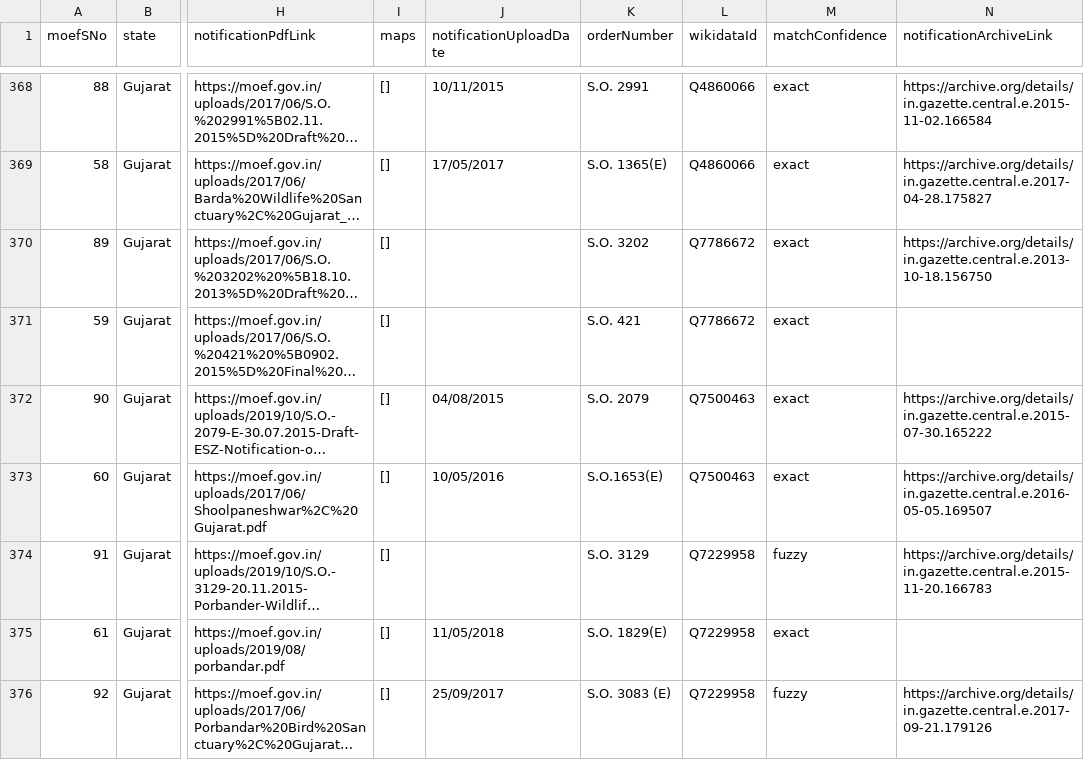
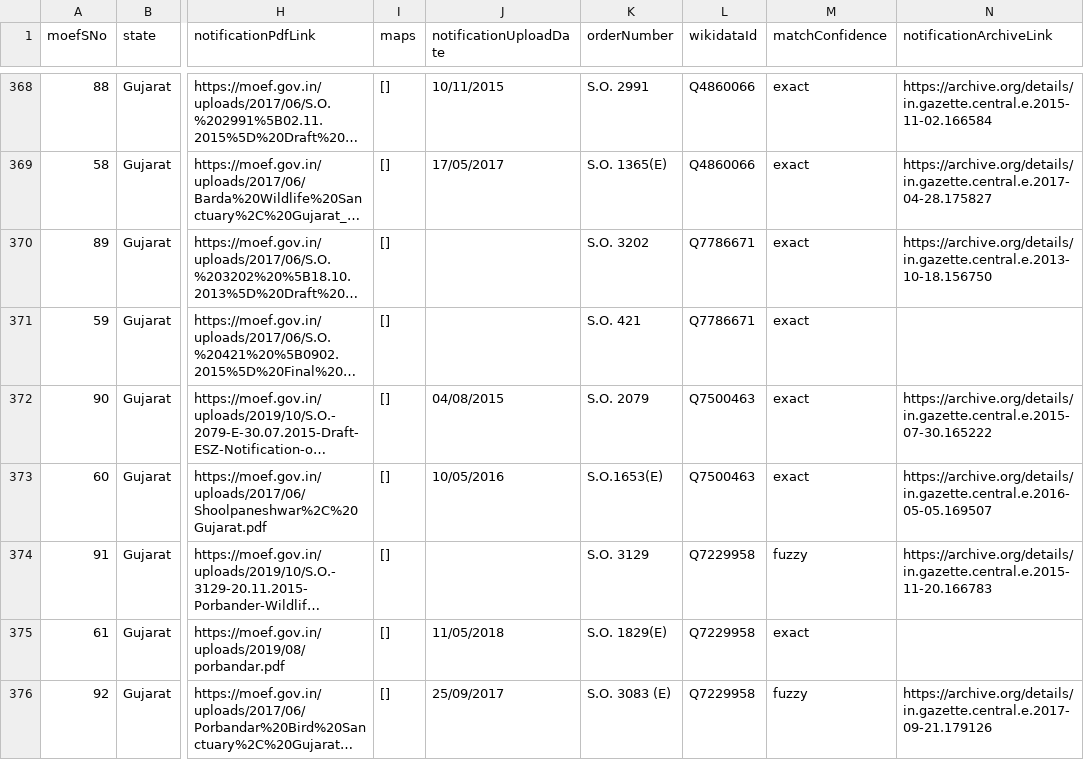
Before and after one commit to publicmap/india-esz-dashboard, a CSV file: data/moef/esz-notifications.csv, drawn as a sheet; only a part is shown, gaps mark what is left out; long unchanged cells end in …; the diff covers the shown part only; the diff names each change by its address in the sheet, - before the commit and + after, or states it on an @@ line.

```diff
--- a/data/moef/esz-notifications.csv
+++ b/data/moef/esz-notifications.csv
-L370:L371 (wikidataId): Q7786672
+L370:L371 (wikidataId): Q7786671
```
Also changed, not shown: 16 edited cells elsewhere in this file, data/wikidata/protected-areas.csv, data/wikipedia/national-parks.csv, 11 other files.
